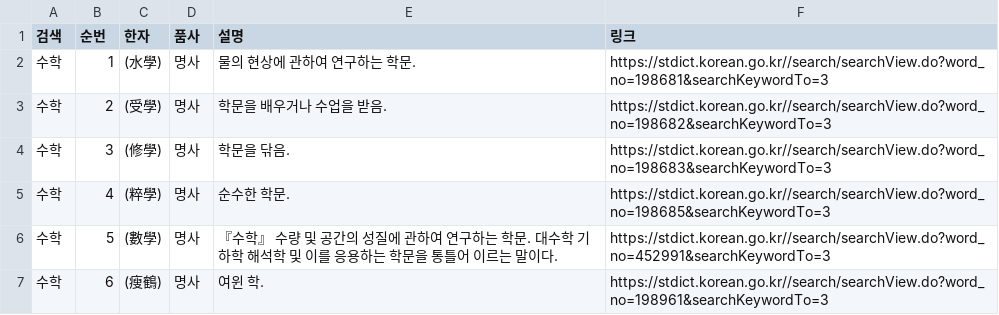
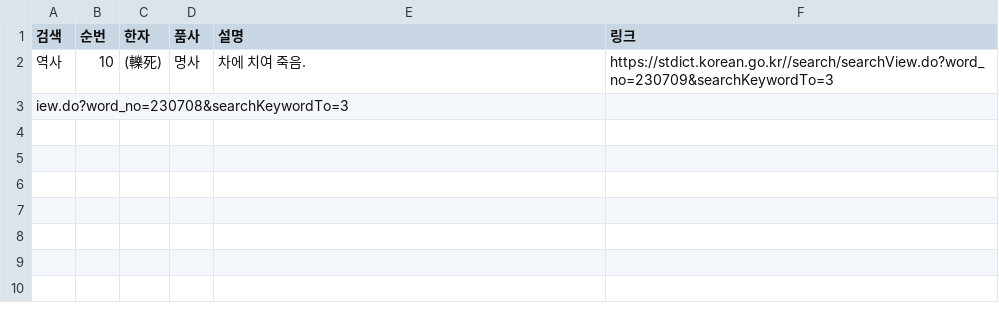
Before and after one commit to GENOzzz/MAIN_BIGDATA, a CSV file: 220122_saveCSV/검색어 역사.csv, drawn as a sheet; removed rows and columns are numbered as before the commit, all else as after; the diff names each change by its address in the sheet, - before the commit and + after, or states it on an @@ line.

```diff
--- a/220122_saveCSV/검색어 역사.csv
+++ b/220122_saveCSV/검색어 역사.csv
-row 2: 수학 | 1 | (水學) | 명사 | 물의 현상에 관하여 연구하는 학문. | https://stdict.korean.go.kr//search/searchView.do?word_no=198681&searchKeywordTo=3
-row 3: 수학 | 2 | (受學) | 명사 | 학문을 배우거나 수업을 받음. | https://stdict.korean.go.kr//search/searchView.do?word_no=198682&searchKeywordTo=3
-row 4: 수학 | 3 | (修學) | 명사 | 학문을 닦음. | https://stdict.korean.go.kr//search/searchView.do?word_no=198683&searchKeywordTo=3
-row 5: 수학 | 4 | (粹學) | 명사 | 순수한 학문. | https://stdict.korean.go.kr//search/searchView.do?word_no=198685&searchKeywordTo=3
-row 6: 수학 | 5 | (數學) | 명사 | 『수학』 수량 및 공간의 성질에 관하여 연구하는 학문. 대수학 기하학 해석학 및 이를 응용하는 학문을 통틀어 이르는 말이다. | https://stdict.korean.go.kr//search/searchView.do?word_no=452991&searchKeywordTo=3
-row 7: 수학 | 6 | (瘦鶴) | 명사 | 여윈 학. | https://stdict.korean.go.kr//search/searchView.do?word_no=198961&searchKeywordTo=3
+row 2: 역사 | 10 | (轢死) | 명사 | 차에 치여 죽음. | https://stdict.korean.go.kr//search/searchView.do?word_no=230709&searchKeywordTo=3
+row 3: iew.do?word_no=230708&searchKeywordTo=3
```
Also changed, not shown: 220122_saveCSV/검색어 메모.csv, 220122_saveCSV/검색어 소설.csv, 34 other files.
